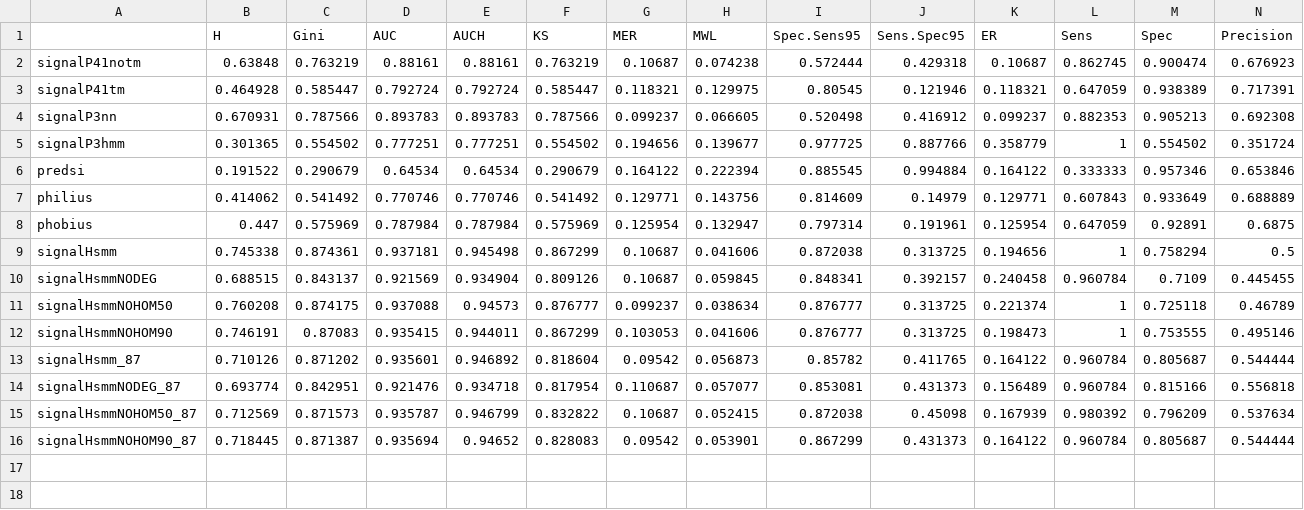
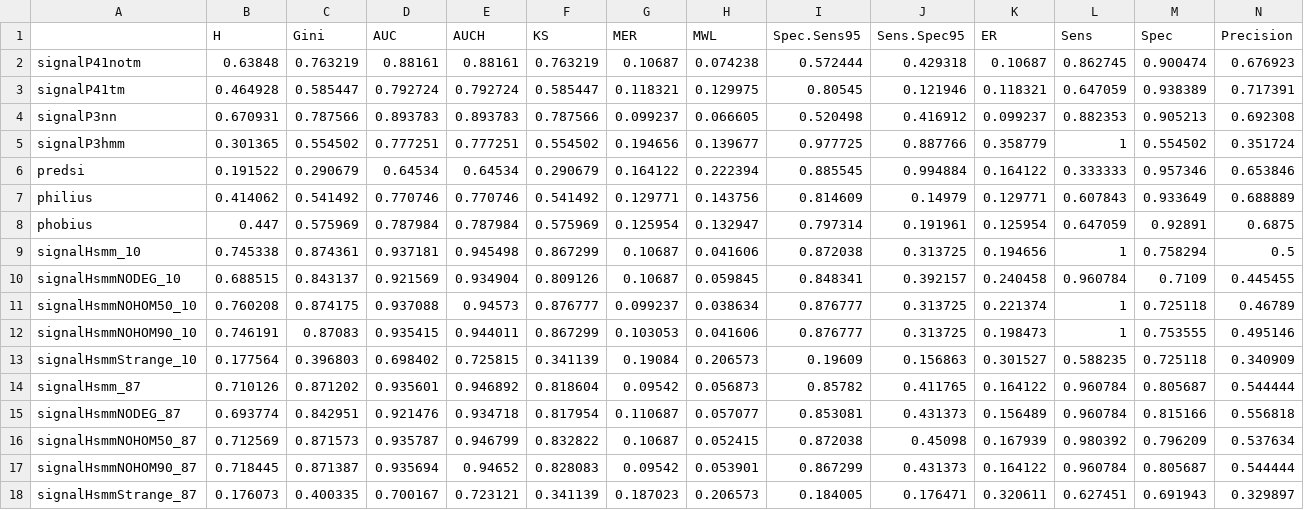
Before and after one commit to michbur/malarial_signal_peptides, a CSV file: publication/supplements/S1_plasmodium_benchmark.csv, drawn as a sheet; only a part is shown; rows hold the shown columns only; the diff names each change by its address in the sheet, - before the commit and + after, or states it on an @@ line.

```diff
--- a/publication/supplements/S1_plasmodium_benchmark.csv
+++ b/publication/supplements/S1_plasmodium_benchmark.csv
-A9: signalHsmm
+A9: signalHsmm_10
-A10: signalHsmmNODEG
+A10: signalHsmmNODEG_10
-A11: signalHsmmNOHOM50
+A11: signalHsmmNOHOM50_10
-A12: signalHsmmNOHOM90
+A12: signalHsmmNOHOM90_10
+row 13: signalHsmmStrange_10 | 0.177564 | 0.396803 | 0.698402 | 0.725815 | 0.341139 | 0.19084 | 0.206573 | 0.19609 | 0.156863 | 0.301527 | 0.588235 | 0.725118 | 0.340909
+row 18: signalHsmmStrange_87 | 0.176073 | 0.400335 | 0.700167 | 0.723121 | 0.341139 | 0.187023 | 0.206573 | 0.184005 | 0.176471 | 0.320611 | 0.627451 | 0.691943 | 0.329897
```
Also changed, not shown: publication/supplements/S2_general_benchmark.csv, 7 other files.
